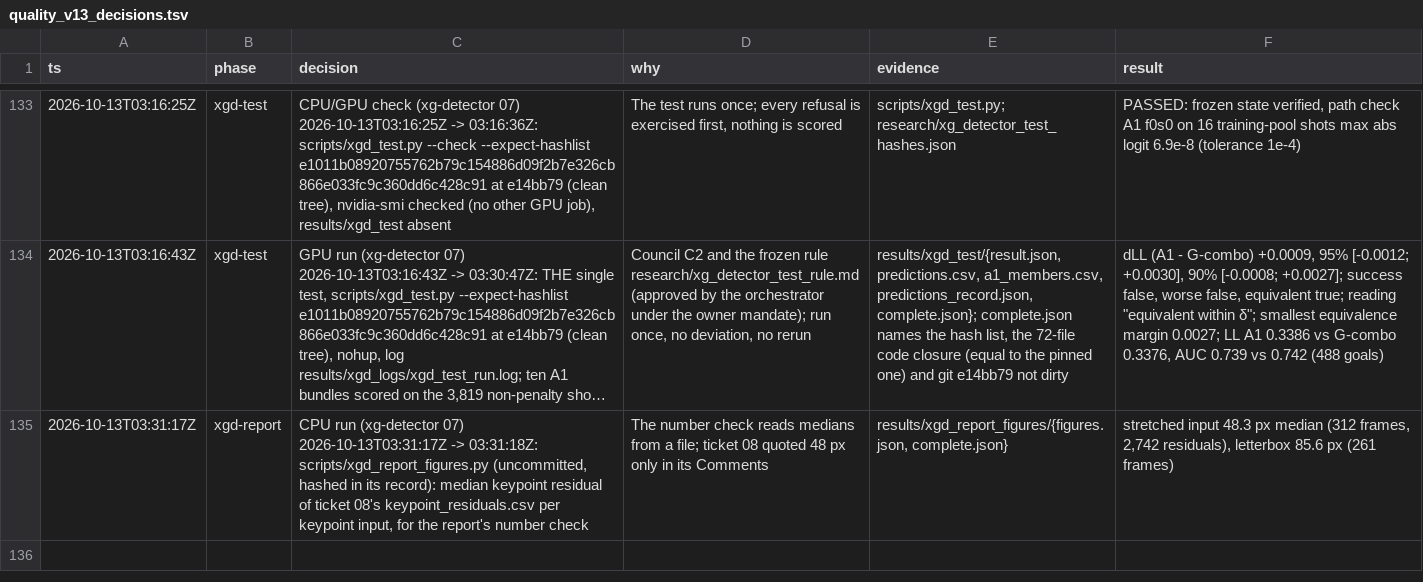
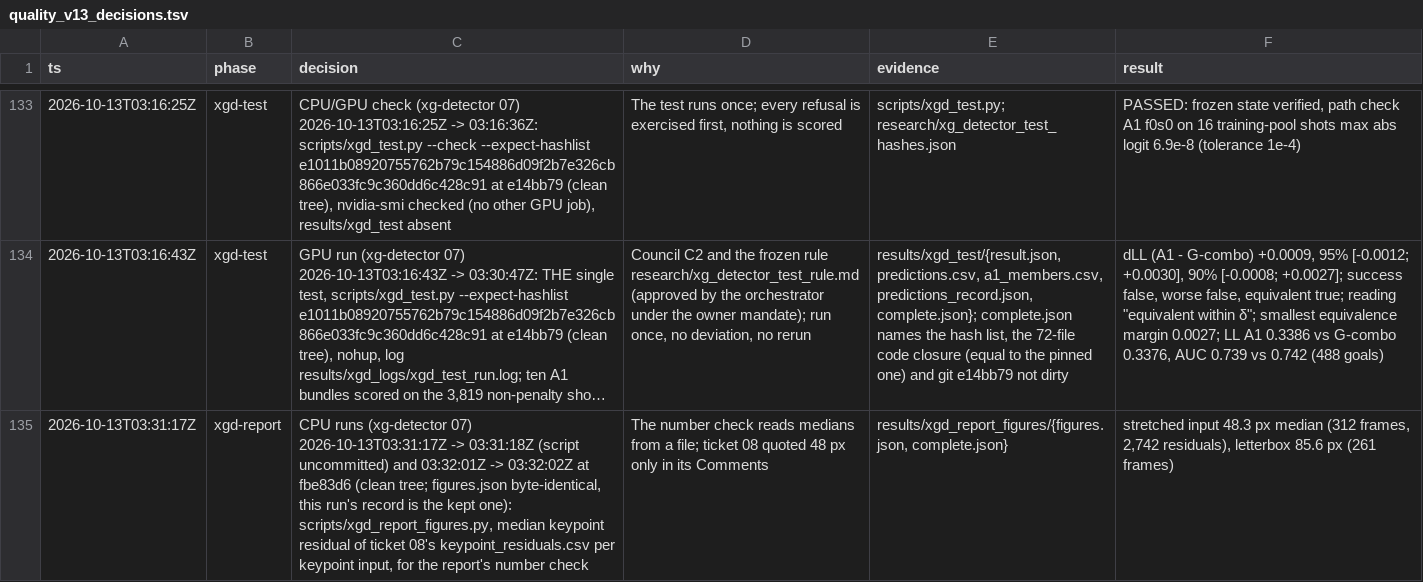
Before and after one commit to RedHot099/TactiFootVision, a TSV file: experiments/claude_fable/research/quality_v13_decisions.tsv, drawn as a sheet; only a part is shown, gaps mark what is left out; long unchanged cells end in …; the diff names each change by its address in the sheet, - before the commit and + after, or states it on an @@ line.

Commit message:
xg-poc: the final Polish report of the study (results_reports/xg_detector_2026-10/REPORT.md) — question and protocol (Q1-Q27, the owner's mandate, council C1 b/d/b and C2 c/c/b), both audits (STOP at 12.1 m and 10.5 m), ticket 08's causes and fixes, constant-guess baselines and correlations, approach 2 closed by the gate, approach 1 development results with the noise floor and the A3 trigger not met (labelled 'wyniki rozwojowe'), the test with the rule's reading, power caveat and scope sentence (labelled 'wynik testu'), limitations and the owner's open points; report_claims.toml (131 claims) and scripts/check_xgd_audit.py now checks both documents by default (AUDIT 729 and REPORT 167 numbers, 0 failures), with tests; the figures run's log row names its clean rerun (xg-detector 07)

```diff
--- a/experiments/claude_fable/research/quality_v13_decisions.tsv
+++ b/experiments/claude_fable/research/quality_v13_decisions.tsv
-C135 (decision): CPU run (xg-detector 07) 2026-10-13T03:31:17Z -> 03:31:18Z: scripts/xgd_report_figures.py (uncommitted, hashed in its record): median keypoint…
+C135 (decision): CPU runs (xg-detector 07) 2026-10-13T03:31:17Z -> 03:31:18Z (script uncommitted) and 03:32:01Z -> 03:32:02Z at fbe83d6 (clean tree; figures.json byte-identical, this run's record is the kept one): scripts/xgd_report_figures.py, median keypoint…
```
Also changed, not shown: 5 other files.
